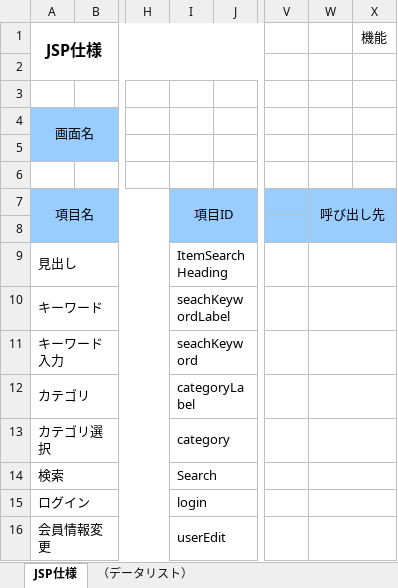
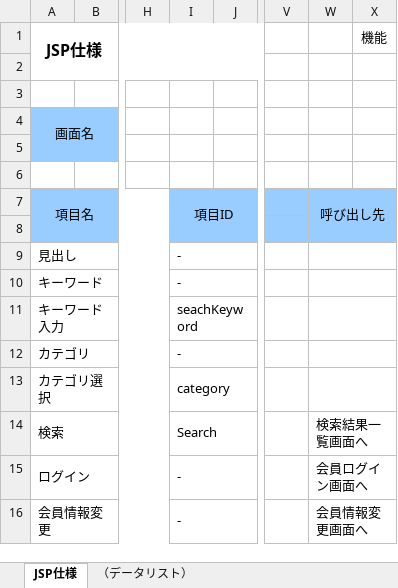
Before and after one commit to ryu-dis-git-624/dev, an Excel workbook: 020-内部_プログラミング設計/022-クラス仕様書/商品検索機能/JSP仕様書(商品検索画面).xlsx, sheet JSP仕様, drawn as a sheet; only a part is shown, gaps mark what is left out; values as stored, in another font and other column widths than the file's, no borders; the diff names each change by its address in the sheet, - before the commit and + after, or states it on an @@ line.

```diff
--- a/020-内部_プログラミング設計/022-クラス仕様書/商品検索機能/JSP仕様書(商品検索画面).xlsx (sheet JSP仕様)
+++ b/020-内部_プログラミング設計/022-クラス仕様書/商品検索機能/JSP仕様書(商品検索画面).xlsx (sheet JSP仕様)
-I9: ItemSearchHeading
+I9: -
-I10: seachKeywordLabel
+I10: -
-I12: categoryLabel
+I12: -
-W14: (empty)
+W14: 検索結果一覧画面へ
-I15: login
+I15: -
-W15: (empty)
+W15: 会員ログイン画面へ
-I16: userEdit
+I16: -
-W16: (empty)
+W16: 会員情報変更画面へ
```
Also changed, not shown: 000-要件定義/003-WBS.xlsx, 3 other files.
